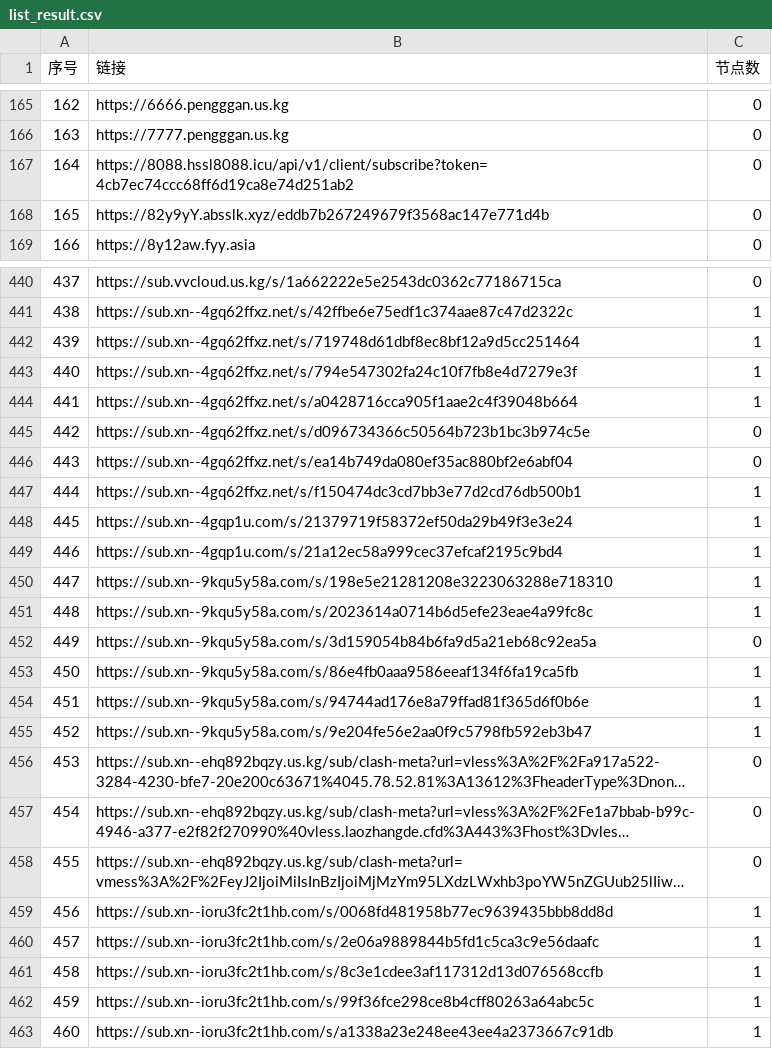
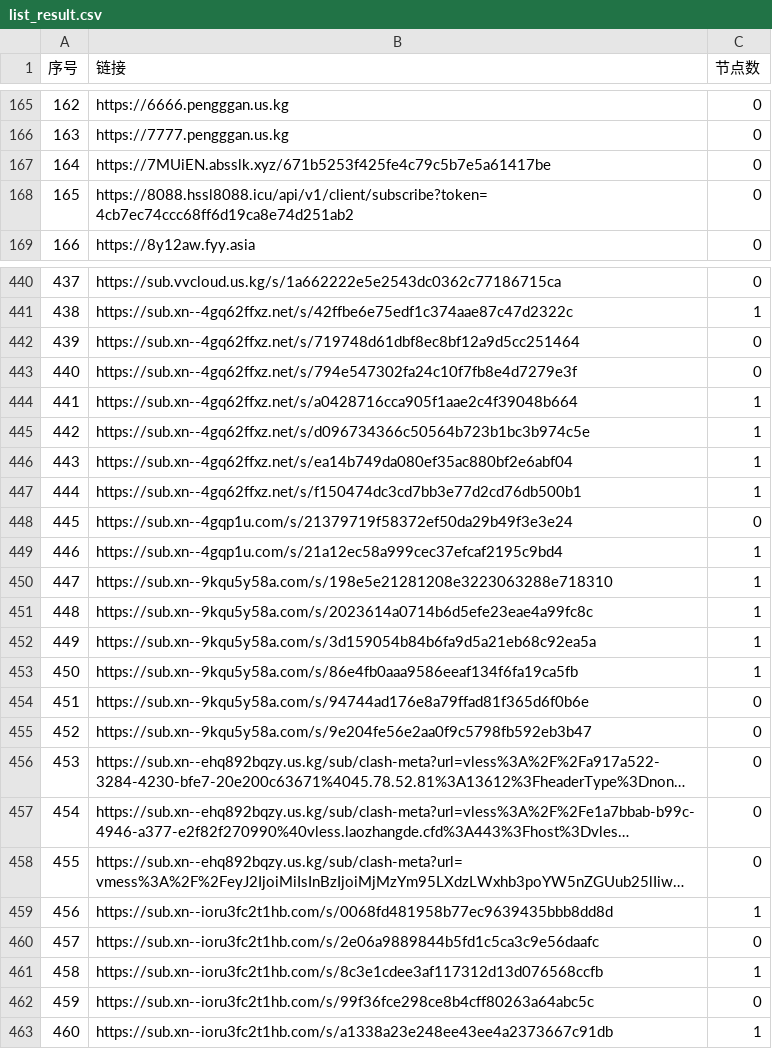
Before and after one commit to nariahlamb/NoMoreWalls, a CSV file: list_result.csv, drawn as a sheet; only a part is shown, gaps mark what is left out; long unchanged cells end in …; the diff covers the shown part only; the diff names each change by its address in the sheet, - before the commit and + after, or states it on an @@ line.

```diff
--- a/list_result.csv
+++ b/list_result.csv
-B167 (链接): https://8088.hssl8088.icu/api/v1/client/subscribe?token=4cb7ec74ccc68ff6d19ca8e74d251ab2
+B167 (链接): https://7MUiEN.absslk.xyz/671b5253f425fe4c79c5b7e5a61417be
-B168 (链接): https://82y9yY.absslk.xyz/eddb7b267249679f3568ac147e771d4b
+B168 (链接): https://8088.hssl8088.icu/api/v1/client/subscribe?token=4cb7ec74ccc68ff6d19ca8e74d251ab2
-C442:C443 (节点数): 1
+C442:C443 (节点数): 0
-C445:C446 (节点数): 0
+C445:C446 (节点数): 1
-C448 (节点数): 1
+C448 (节点数): 0
-C452 (节点数): 0
+C452 (节点数): 1
-C454:C455 (节点数): 1
+C454:C455 (节点数): 0
-C460 (节点数): 1
+C460 (节点数): 0
-C462 (节点数): 1
+C462 (节点数): 0
```
Also changed, not shown: 21 edited cells elsewhere in this file, 33 other files.
